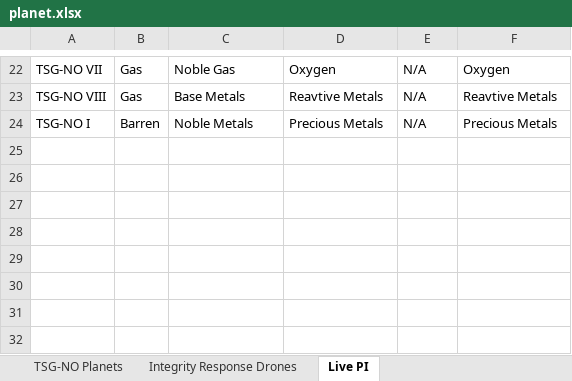
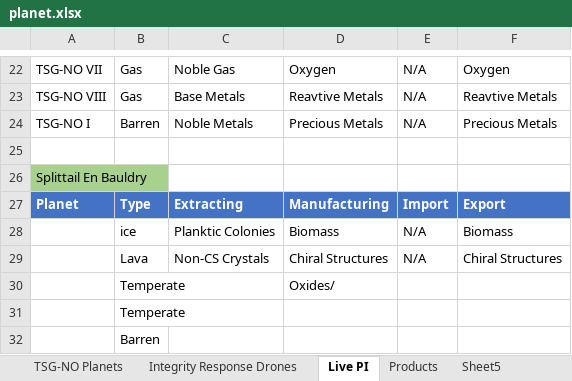
Before and after one commit to arcanecognit/PlanetaryInteraction, an Excel workbook: planet.xlsx, sheet Live PI, drawn as a sheet; only a part is shown, gaps mark what is left out; values as stored, in another font and other column widths than the file's, no borders; table styles not drawn; the diff names each change by its address in the sheet, - before the commit and + after, or states it on an @@ line.

Commit message:
Started live market data ToDo

```diff
--- a/planet.xlsx (sheet Live PI)
+++ b/planet.xlsx (sheet Live PI)
+sheet tab: Products
+sheet tab: Sheet5
+row 25: (empty)
+row 26: Splittail En Bauldry
+row 27: Planet | Type | Extracting | Manufacturing | Import | Export
+row 28:  | ice | Planktic Colonies | Biomass | N/A | Biomass
+row 29:  | Lava | Non-CS Crystals | Chiral Structures | N/A | Chiral Structures
+row 30:  | Temperate |  | Oxides/
+row 31:  | Temperate
+row 32:  | Barren
```
